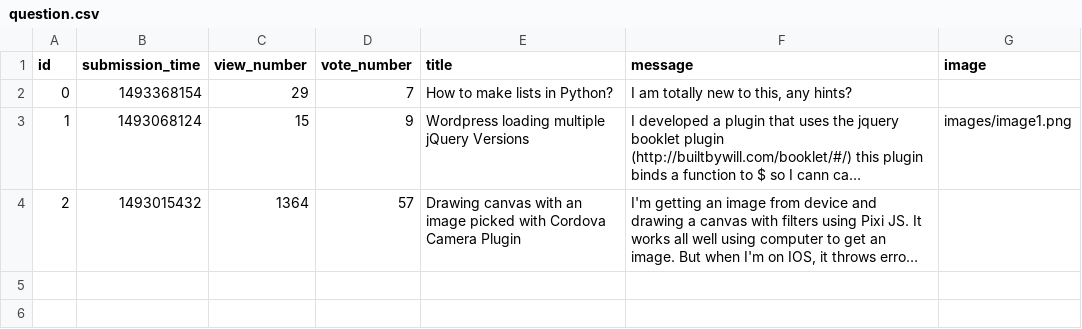
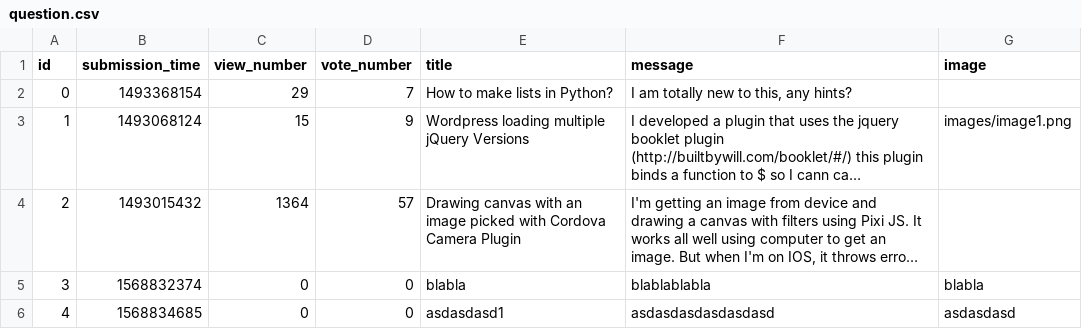
Before and after one commit to davidMolnar012/ask-mate-python-MagicFlask, a CSV file: question.csv, drawn as a sheet; long unchanged cells end in …; the diff names each change by its address in the sheet, - before the commit and + after, or states it on an @@ line.

```diff
--- a/question.csv
+++ b/question.csv
+row 5: 3 | 1568832374 | 0 | 0 | blabla | blablablabla | blabla
+row 6: 4 | 1568834685 | 0 | 0 | asdasdasd1 | asdasdasdasdasdasd | asdasdasd
```
Also changed, not shown: 11 other files.
